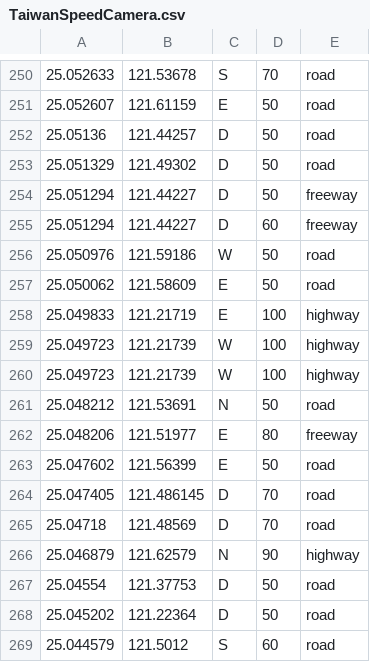
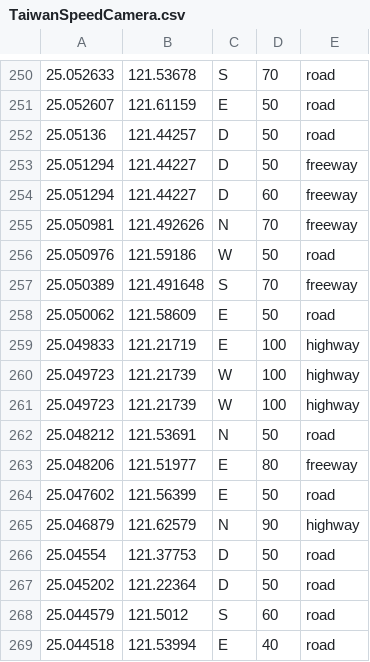
Before and after one commit to bluetulippon/openpilot, a CSV file: selfdrive/vag/speedcamera_csv/TaiwanSpeedCamera.csv, drawn as a sheet; only a part is shown, gaps mark what is left out; the shorter side is filled out with more unchanged rows; removed rows and columns are numbered as before the commit, all else as after; the diff names each change by its address in the sheet, - before the commit and + after, or states it on an @@ line.

Commit message:
TaiwanSpeedCamera.csv

```diff
--- a/selfdrive/vag/speedcamera_csv/TaiwanSpeedCamera.csv
+++ b/selfdrive/vag/speedcamera_csv/TaiwanSpeedCamera.csv
-row 253: 25.051329 | 121.49302 | D | 50 | road
+row 255: 25.050981 | 121.492626 | N | 70 | freeway
+row 257: 25.050389 | 121.491648 | S | 70 | freeway
-row 264: 25.047405 | 121.486145 | D | 70 | road
-row 265: 25.04718 | 121.48569 | D | 70 | road
```
